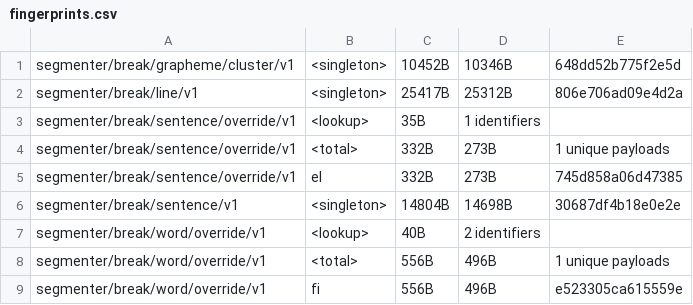
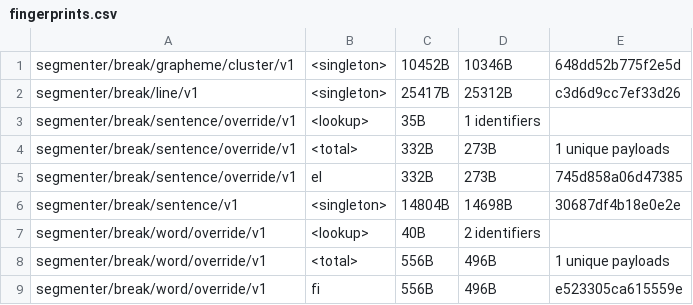
Before and after one commit to makotokato/icu4x, a CSV file: provider/data/segmenter/fingerprints.csv, drawn as a sheet; only a part is shown.

```diff
--- a/provider/data/segmenter/fingerprints.csv
+++ b/provider/data/segmenter/fingerprints.csv
@@ -1,3 +1,3 @@
 segmenter/break/grapheme/cluster/v1, <singleton>, 10452B, 10346B, 648dd52b775f2e5d
-segmenter/break/line/v1, <singleton>, 25417B, 25312B, 806e706ad09e4d2a
+segmenter/break/line/v1, <singleton>, 25417B, 25312B, c3d6d9cc7ef33d26
 segmenter/break/sentence/override/v1, <lookup>, 35B, 1 identifiers
```
Also changed, not shown: 4 other files.
